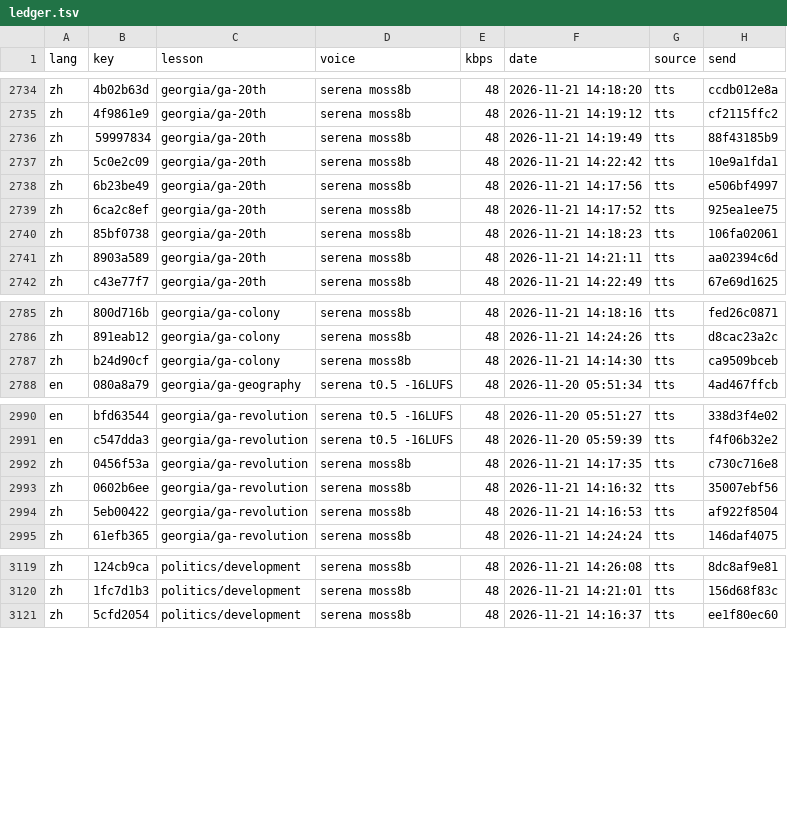
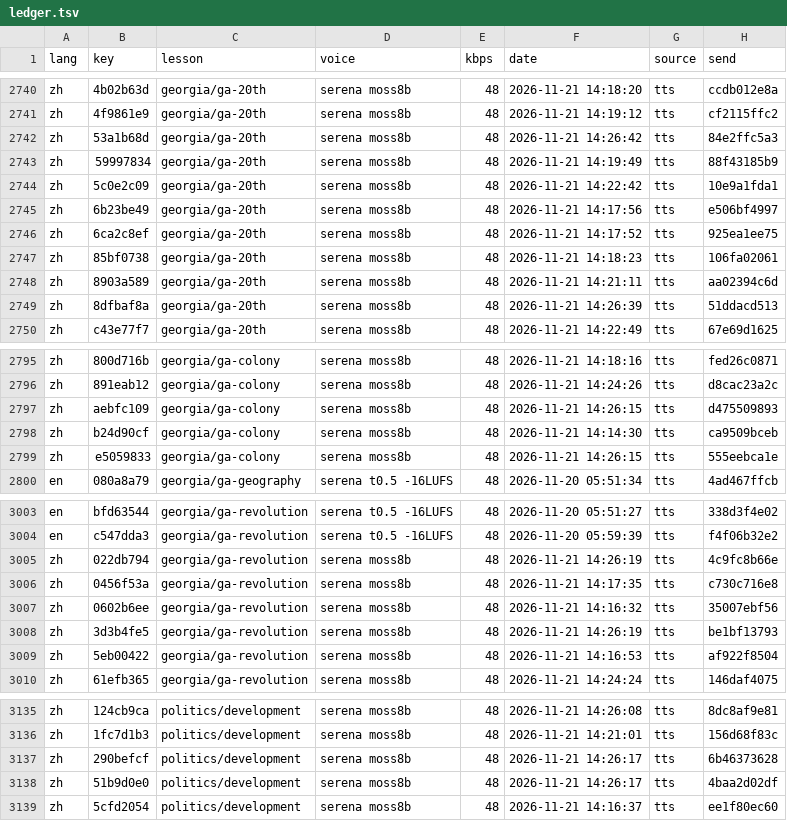
Before and after one commit to gladcolor/gc-audio-humanities, a TSV file: status/ledger.tsv, drawn as a sheet; only a part is shown, gaps mark what is left out; the diff covers the shown part only; the diff names each change by its address in the sheet, - before the commit and + after, or states it on an @@ line.

```diff
--- a/status/ledger.tsv
+++ b/status/ledger.tsv
+row 2742: zh | 53a1b68d | georgia/ga-20th | serena moss8b | 48 | 2026-11-21 14:26:42 | tts | 84e2ffc5a3
+row 2749: zh | 8dfbaf8a | georgia/ga-20th | serena moss8b | 48 | 2026-11-21 14:26:39 | tts | 51ddacd513
+row 2797: zh | aebfc109 | georgia/ga-colony | serena moss8b | 48 | 2026-11-21 14:26:15 | tts | d475509893
+row 2799: zh | e5059833 | georgia/ga-colony | serena moss8b | 48 | 2026-11-21 14:26:15 | tts | 555eebca1e
+row 3005: zh | 022db794 | georgia/ga-revolution | serena moss8b | 48 | 2026-11-21 14:26:19 | tts | 4c9fc8b66e
+row 3008: zh | 3d3b4fe5 | georgia/ga-revolution | serena moss8b | 48 | 2026-11-21 14:26:19 | tts | be1bf13793
+row 3137: zh | 290befcf | politics/development | serena moss8b | 48 | 2026-11-21 14:26:17 | tts | 6b46373628
+row 3138: zh | 51b9d0e0 | politics/development | serena moss8b | 48 | 2026-11-21 14:26:17 | tts | 4baa2d02df
```
Also changed, not shown: 14 added rows elsewhere in this file, 26 other files.
